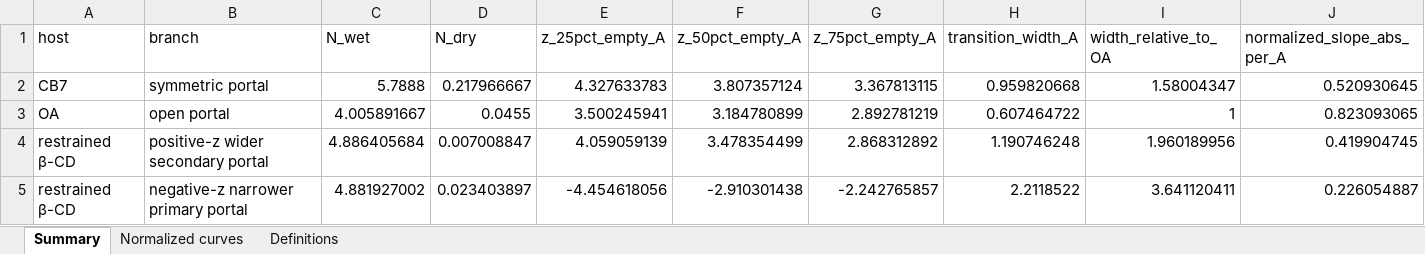
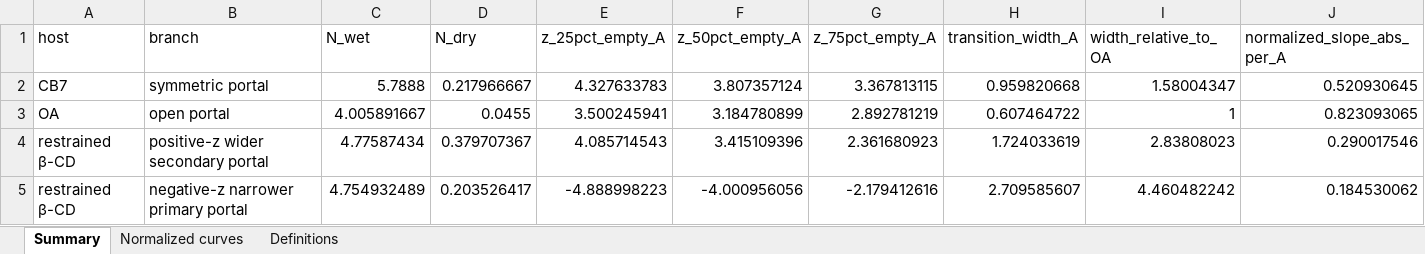
Before and after one commit to jakobschanzer/research-portfolio, an Excel workbook: projects/high-energy-water/data/derived/drying_transition_analysis.xlsx, sheet Summary, drawn as a sheet; only a part is shown; values as stored, in another font and other column widths than the file's, no borders; the diff covers the shown part only; the diff names each change by its address in the sheet, - before the commit and + after, or states it on an @@ line.

```diff
--- a/projects/high-energy-water/data/derived/drying_transition_analysis.xlsx (sheet Summary)
+++ b/projects/high-energy-water/data/derived/drying_transition_analysis.xlsx (sheet Summary)
-C4 (N_wet): 4.886405684
+C4 (N_wet): 4.77587434
-D4 (N_dry): 0.007008847
+D4 (N_dry): 0.379707367
-E4 (z_25pct_empty_A): 4.059059139
+E4 (z_25pct_empty_A): 4.085714543
-F4 (z_50pct_empty_A): 3.478354499
+F4 (z_50pct_empty_A): 3.415109396
-G4 (z_75pct_empty_A): 2.868312892
+G4 (z_75pct_empty_A): 2.361680923
-H4 (transition_width_A): 1.190746248
+H4 (transition_width_A): 1.724033619
-I4 (width_relative_to_OA): 1.960189956
+I4 (width_relative_to_OA): 2.83808023
-J4 (normalized_slope_abs_per_A): 0.419904745
+J4 (normalized_slope_abs_per_A): 0.290017546
-C5 (N_wet): 4.881927002
+C5 (N_wet): 4.754932489
-D5 (N_dry): 0.023403897
+D5 (N_dry): 0.203526417
-E5 (z_25pct_empty_A): -4.454618056
+E5 (z_25pct_empty_A): -4.888998223
-F5 (z_50pct_empty_A): -2.910301438
+F5 (z_50pct_empty_A): -4.000956056
-G5 (z_75pct_empty_A): -2.242765857
+G5 (z_75pct_empty_A): -2.179412616
-H5 (transition_width_A): 2.2118522
+H5 (transition_width_A): 2.709585607
-I5 (width_relative_to_OA): 3.641120411
+I5 (width_relative_to_OA): 4.460482242
-J5 (normalized_slope_abs_per_A): 0.226054887
+J5 (normalized_slope_abs_per_A): 0.184530062
```
Also changed, not shown: 10 edited cells elsewhere in this sheet, sheet Normalized curves, sheet Definitions, projects/high-energy-water/data/derived/occupancy_moments.xlsx, projects/high-energy-water/data/derived/pn_fattail_fits.xlsx, 25 other files.
